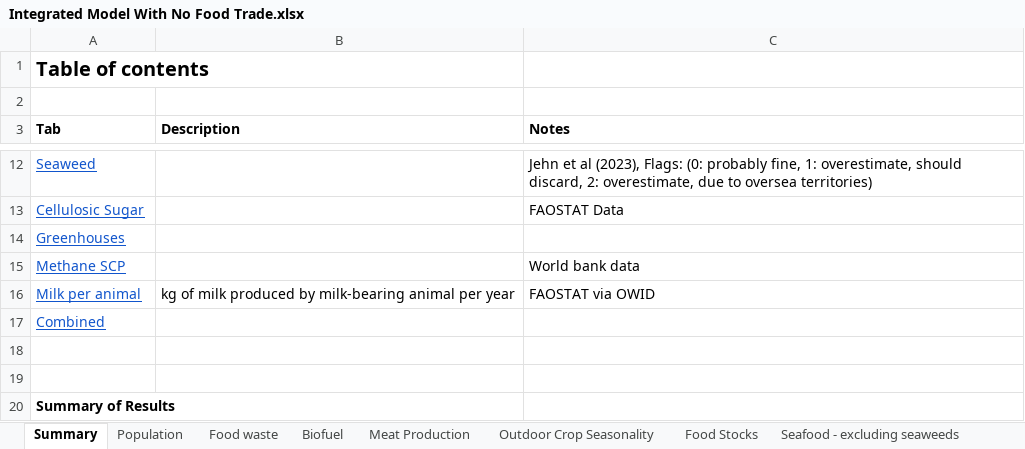
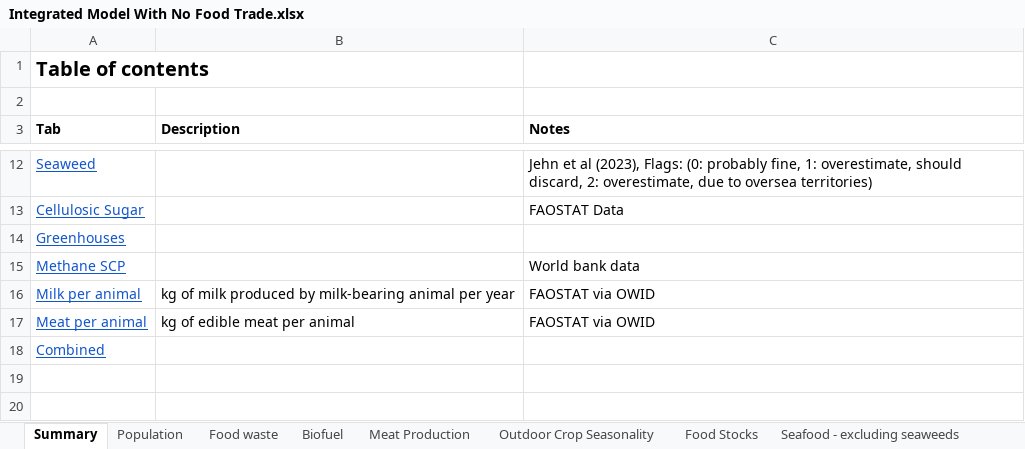
Before and after one commit to allfed/allfed-integrated-model, an Excel workbook: data/no_food_trade/raw_data/Integrated Model With No Food Trade.xlsx, sheet Summary, drawn as a sheet; only a part is shown, gaps mark what is left out; the shorter side is filled out with more unchanged rows; values as stored, in another font and other column widths than the file's, no borders; the diff names each change by its address in the sheet, - before the commit and + after, or states it on an @@ line.

Commit message:
country-dependent pig and chicken meat yield per animal

```diff
--- a/data/no_food_trade/raw_data/Integrated Model With No Food Trade.xlsx (sheet Summary)
+++ b/data/no_food_trade/raw_data/Integrated Model With No Food Trade.xlsx (sheet Summary)
+row 17: Meat per animal | kg of edible meat per animal | FAOSTAT via OWID
```
Also changed, not shown: other sheet tabs, 9 other files.
